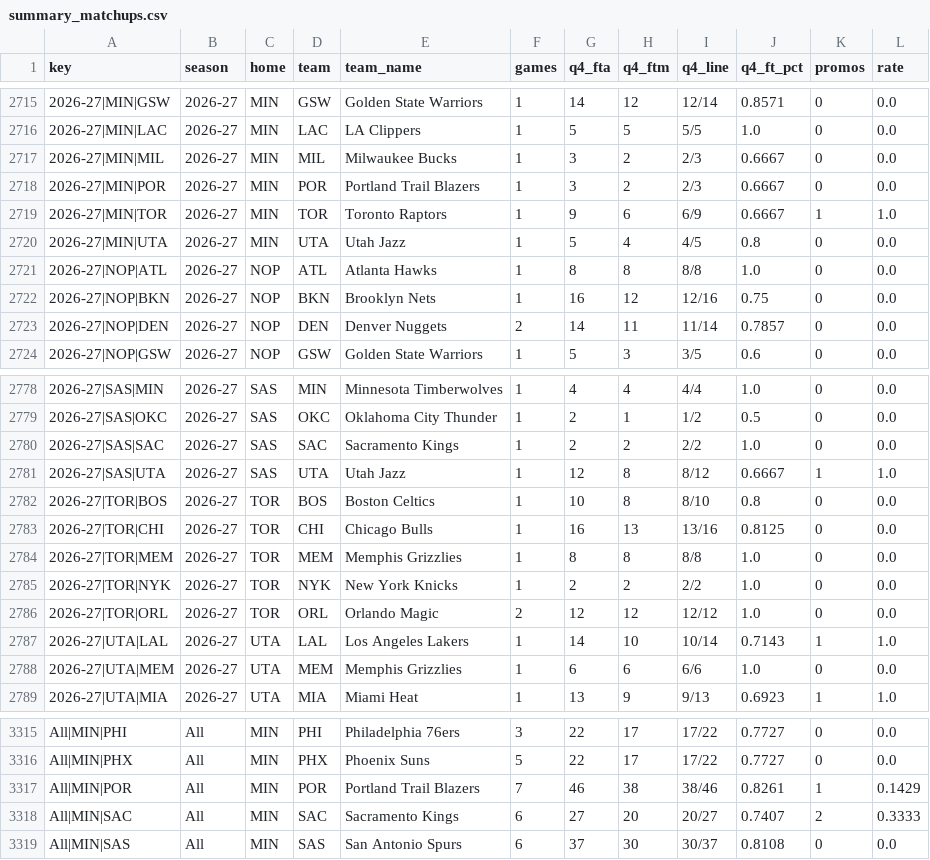
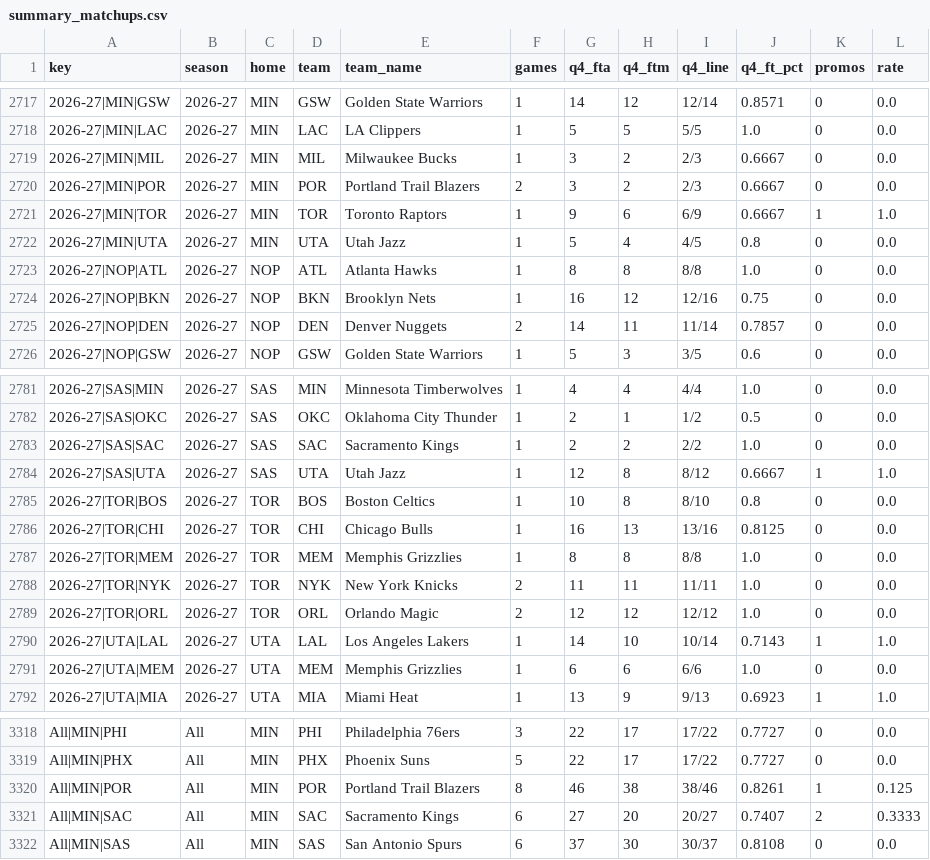
Before and after one commit to vchen007/vchen007.github.io, a CSV file: nba-ft-promo/data/summary_matchups.csv, drawn as a sheet; only a part is shown, gaps mark what is left out; the diff covers the shown part only.

```diff
--- a/nba-ft-promo/data/summary_matchups.csv
+++ b/nba-ft-promo/data/summary_matchups.csv
@@ -2717,3 +2719,3 @@ key,season,home,team,team_name,games,q4_fta,q4_ftm,q4_line,q4_ft_pct,promos,rate
 2026-27|MIN|MIL,2026-27,MIN,MIL,Milwaukee Bucks,1,3,2,2/3,0.6667,0,0.0
-2026-27|MIN|POR,2026-27,MIN,POR,Portland Trail Blazers,1,3,2,2/3,0.6667,0,0.0
+2026-27|MIN|POR,2026-27,MIN,POR,Portland Trail Blazers,2,3,2,2/3,0.6667,0,0.0
 2026-27|MIN|TOR,2026-27,MIN,TOR,Toronto Raptors,1,9,6,6/9,0.6667,1,1.0
@@ -2784,3 +2787,3 @@ key,season,home,team,team_name,games,q4_fta,q4_ftm,q4_line,q4_ft_pct,promos,rate
 2026-27|TOR|MEM,2026-27,TOR,MEM,Memphis Grizzlies,1,8,8,8/8,1.0,0,0.0
-2026-27|TOR|NYK,2026-27,TOR,NYK,New York Knicks,1,2,2,2/2,1.0,0,0.0
+2026-27|TOR|NYK,2026-27,TOR,NYK,New York Knicks,2,11,11,11/11,1.0,0,0.0
 2026-27|TOR|ORL,2026-27,TOR,ORL,Orlando Magic,2,12,12,12/12,1.0,0,0.0
@@ -3316,3 +3319,3 @@ All|MIN|PHI,All,MIN,PHI,Philadelphia 76ers,3,22,17,17/22,0.7727,0,0.0
 All|MIN|PHX,All,MIN,PHX,Phoenix Suns,5,22,17,17/22,0.7727,0,0.0
-All|MIN|POR,All,MIN,POR,Portland Trail Blazers,7,46,38,38/46,0.8261,1,0.1429
+All|MIN|POR,All,MIN,POR,Portland Trail Blazers,8,46,38,38/46,0.8261,1,0.125
 All|MIN|SAC,All,MIN,SAC,Sacramento Kings,6,27,20,20/27,0.7407,2,0.3333
```
Also changed, not shown: 3 added rows and 23 edited cells elsewhere in this file, nba-ft-promo/data/games.csv, nba-ft-promo/data/player_seasons.csv, 15 other files.
